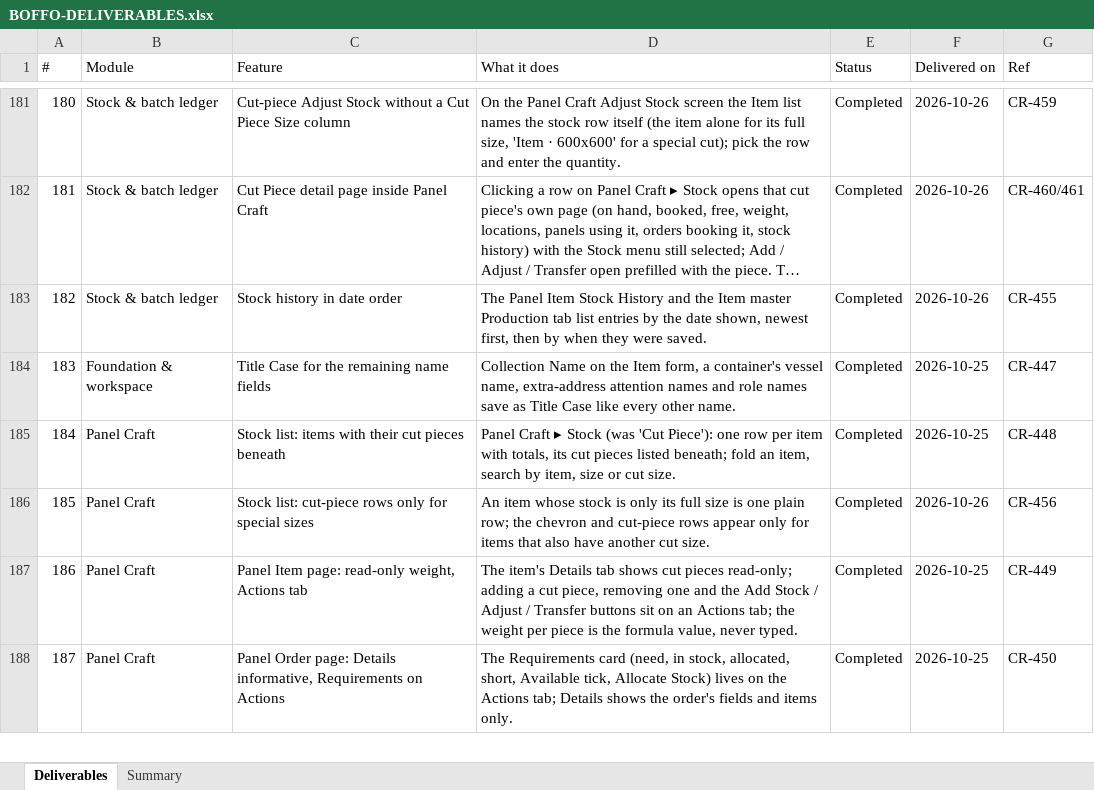
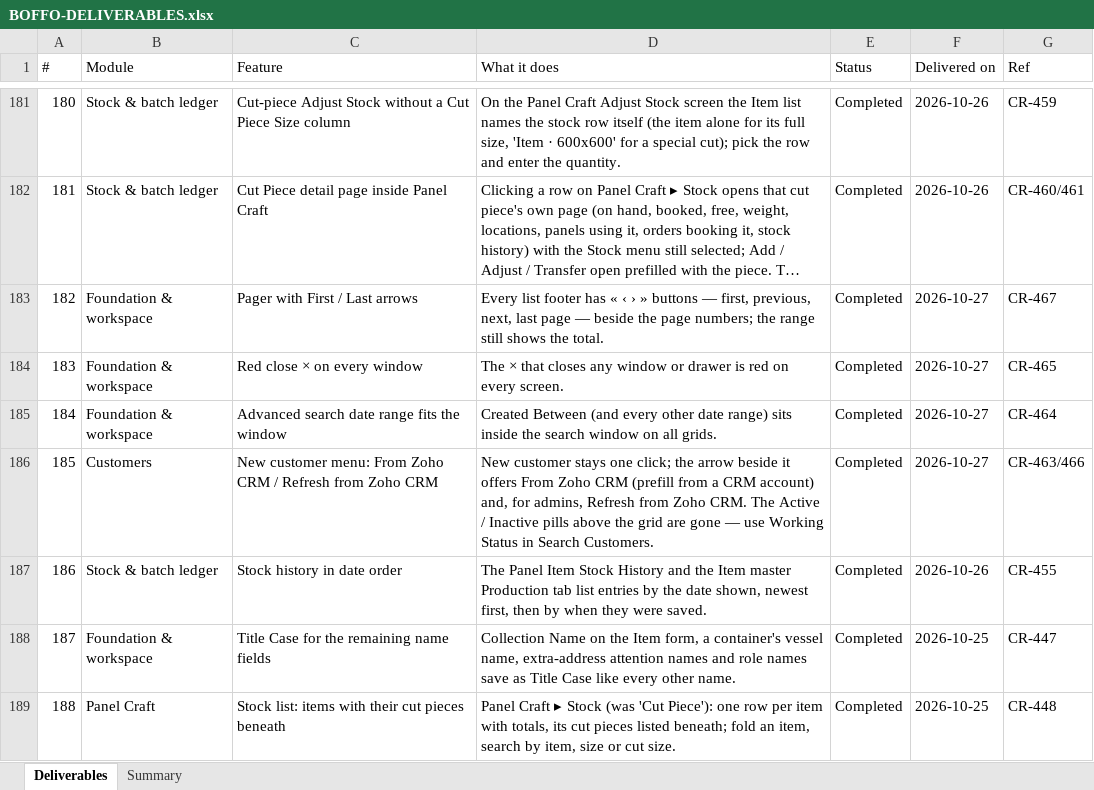
Before and after one commit to dscrest/boffo-granito-latest, an Excel workbook: docs/BOFFO-DELIVERABLES.xlsx, sheet Deliverables, drawn as a sheet; only a part is shown, gaps mark what is left out; the shorter side is filled out with more unchanged rows; long unchanged cells end in …; values as stored, in another font and other column widths than the file's, no borders; addresses are those after the commit; the diff names each change by its address in the sheet, - before the commit and + after, or states it on an @@ line.

```diff
--- a/docs/BOFFO-DELIVERABLES.xlsx (sheet Deliverables)
+++ b/docs/BOFFO-DELIVERABLES.xlsx (sheet Deliverables)
+row 183: 182 | Foundation & workspace | Pager with First / Last arrows | Every list footer has « ‹ › » buttons — first, previous, next, last page — beside the page numbers; the range still shows the total. | Completed | 2026-10-27 | CR-467
+row 184: 183 | Foundation & workspace | Red close × on every window | The × that closes any window or drawer is red on every screen. | Completed | 2026-10-27 | CR-465
+row 185: 184 | Foundation & workspace | Advanced search date range fits the window | Created Between (and every other date range) sits inside the search window on all grids. | Completed | 2026-10-27 | CR-464
+row 186: 185 | Customers | New customer menu: From Zoho CRM / Refresh from Zoho CRM | New customer stays one click; the arrow beside it offers From Zoho CRM (prefill from a CRM account) and, for admins, Refresh from Zoho CRM. The Active / Inactive pills above the grid are gone — use Working Status in Search Customers. | Completed | 2026-10-27 | CR-463/466
@@ column A (#) renumbered from row 187 down @@
```
Also changed, not shown: 15 other files.
